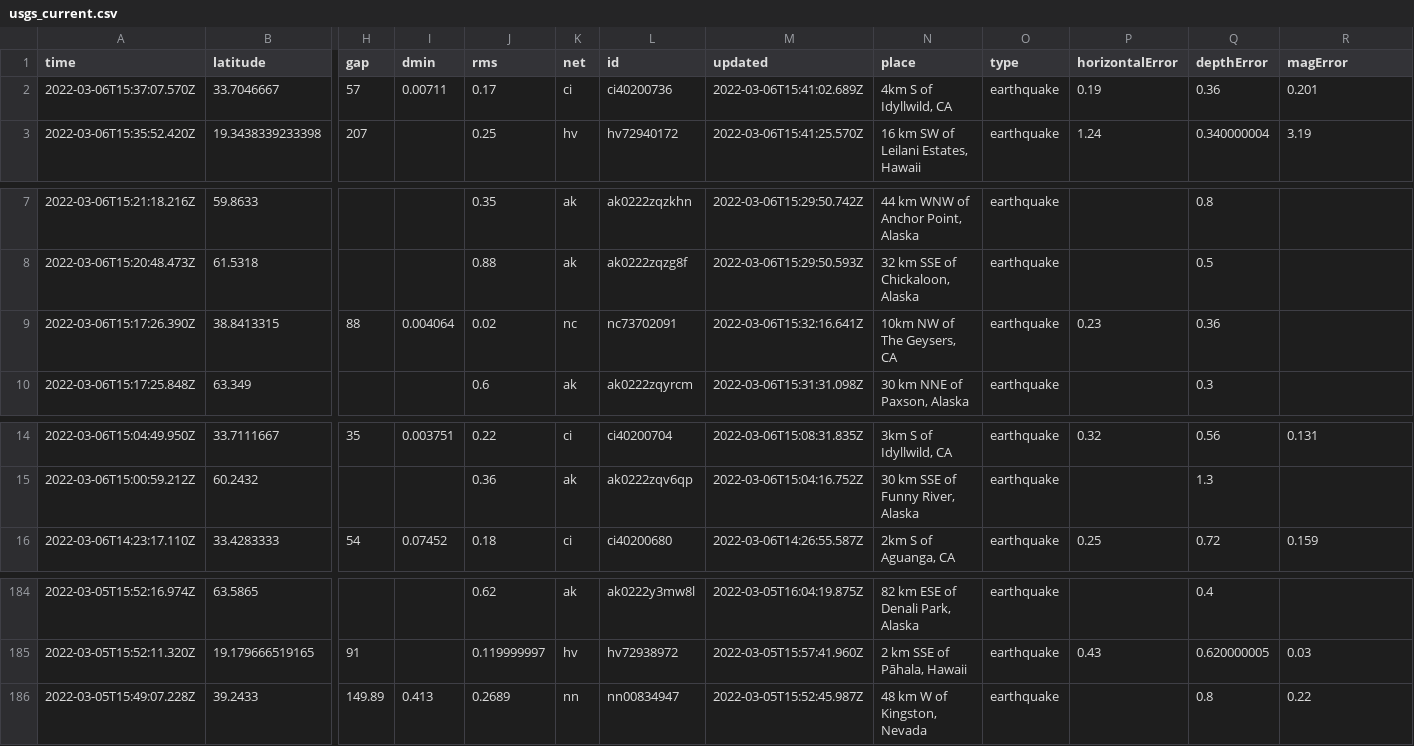
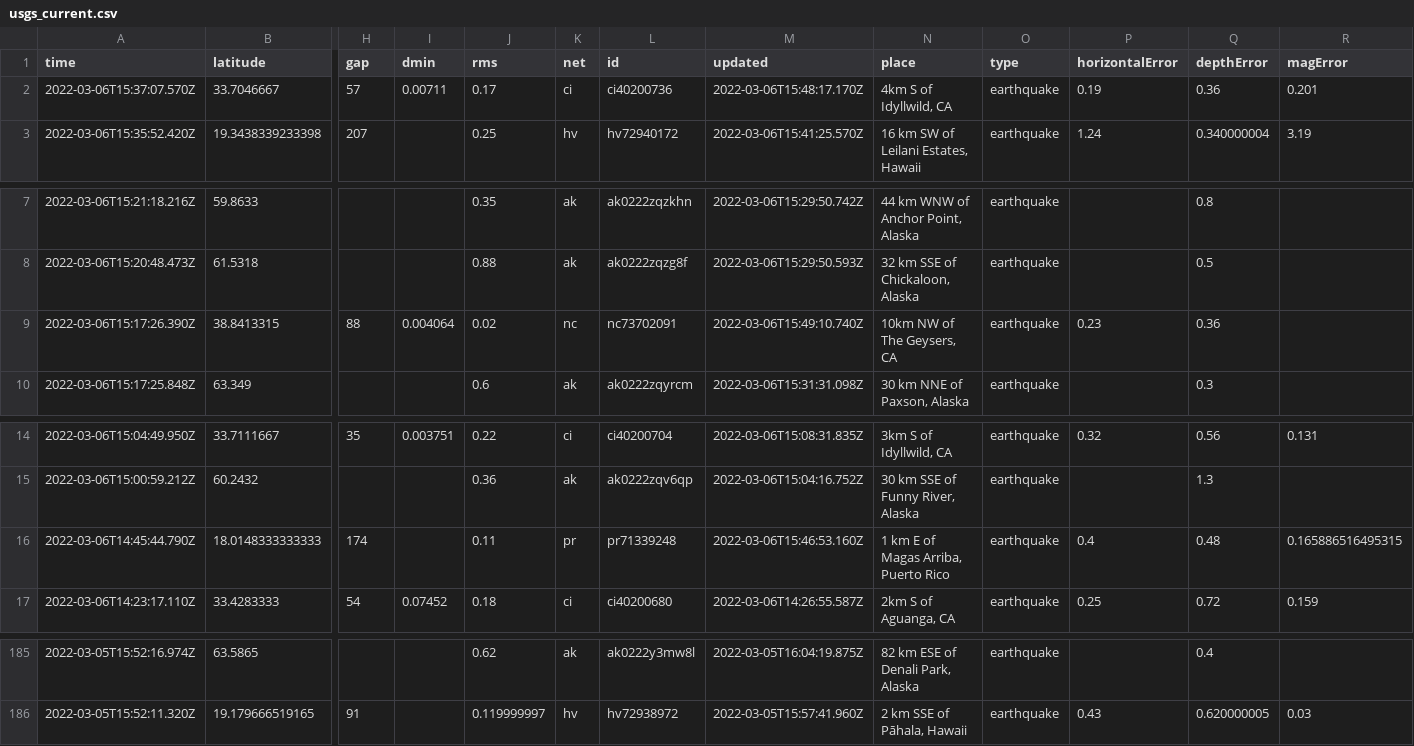
Before and after one commit to aadittambe/actions-pipeline, a CSV file: usgs_current.csv, drawn as a sheet; only a part is shown, gaps mark what is left out; removed rows and columns are numbered as before the commit, all else as after; rows hold the shown columns only; the diff names each change by its address in the sheet, - before the commit and + after, or states it on an @@ line.

```diff
--- a/usgs_current.csv
+++ b/usgs_current.csv
-M2 (updated): 2022-03-06T15:41:02.689Z
+M2 (updated): 2022-03-06T15:48:17.170Z
-M9 (updated): 2022-03-06T15:32:16.641Z
+M9 (updated): 2022-03-06T15:49:10.740Z
+row 16: 2022-03-06T14:45:44.790Z | 18.0148333333333 | 174 |  | 0.11 | pr | pr71339248 | 2022-03-06T15:46:53.160Z | 1 km E of Magas Arriba, Puerto Rico | earthquake | 0.4 | 0.48 | 0.165886516495315
-row 186: 2022-03-05T15:49:07.228Z | 39.2433 | 149.89 | 0.413 | 0.2689 | nn | nn00834947 | 2022-03-05T15:52:45.987Z | 48 km W of Kingston, Nevada | earthquake |  | 0.8 | 0.22
```
Also changed, not shown: usgs_main.csv.
